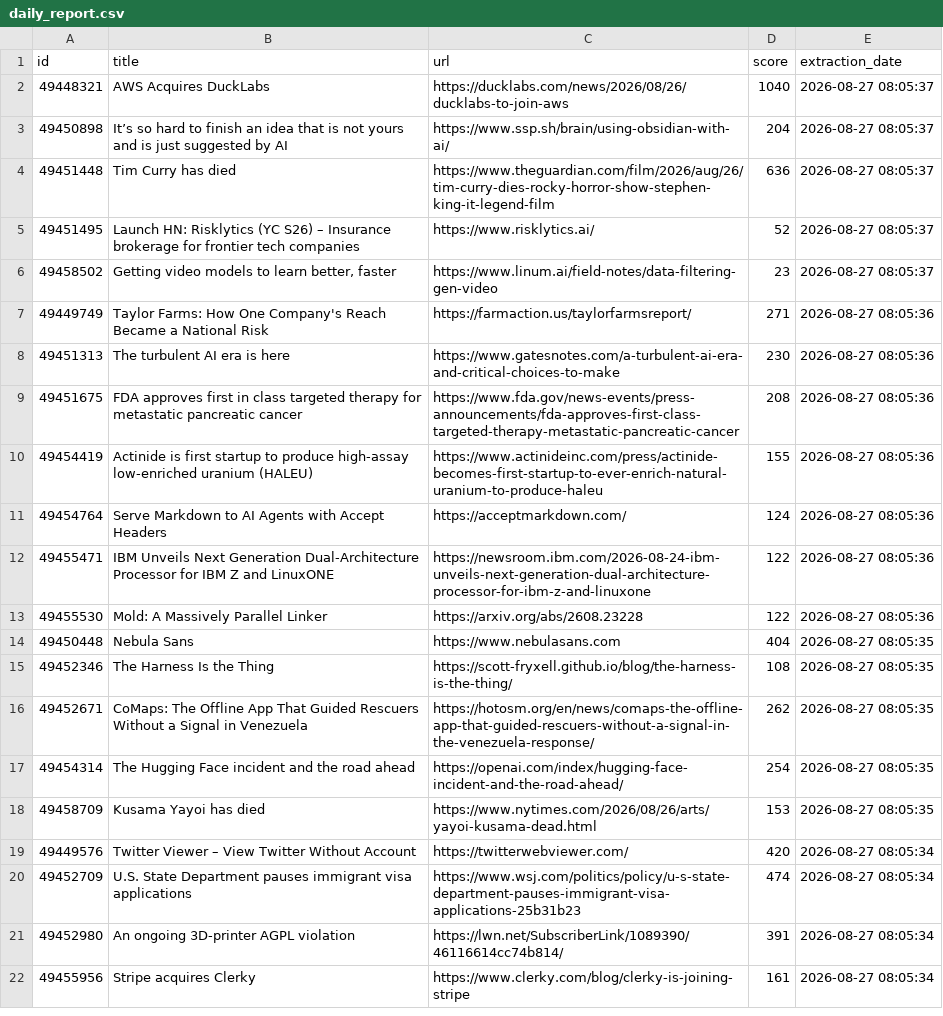
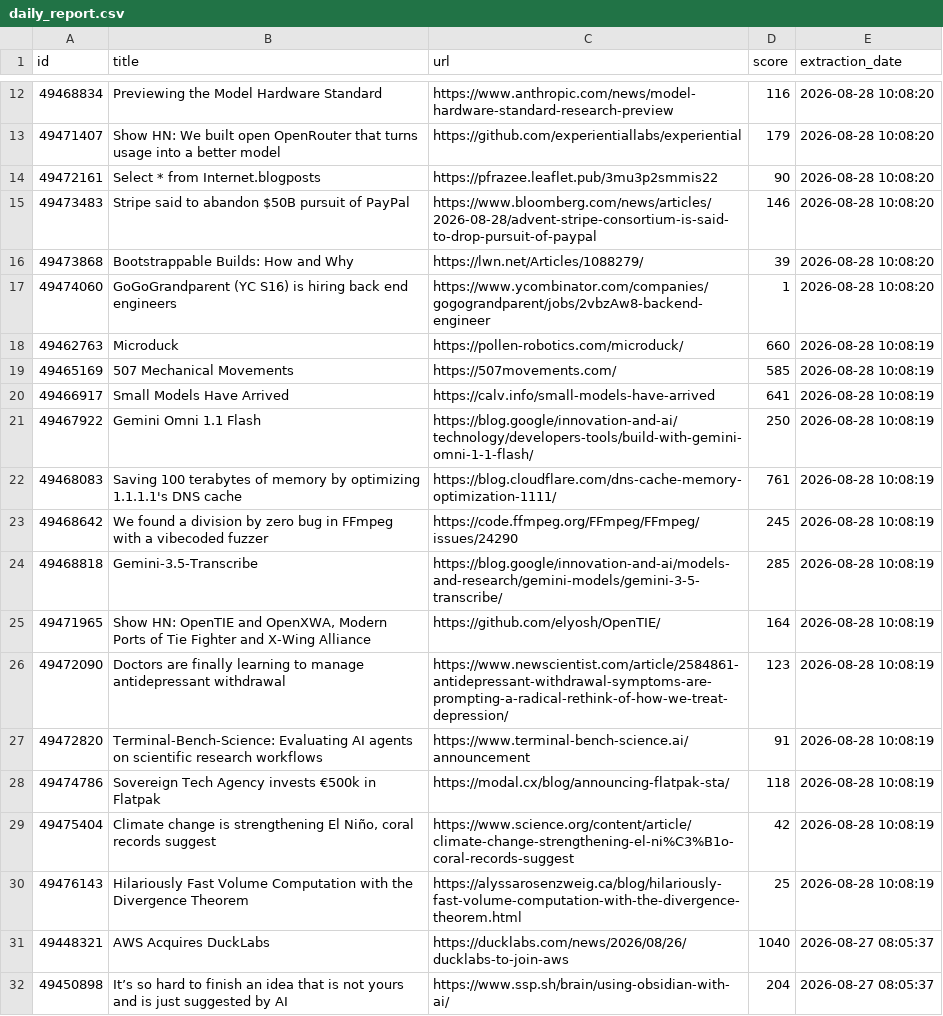
Before and after one commit to shakeel4451/cloud-automated-ETL-pipeline, a CSV file: daily_report.csv, drawn as a sheet; only a part is shown, gaps mark what is left out; the shorter side is filled out with more unchanged rows; the diff covers the shown part only.

```diff
--- a/daily_report.csv
+++ b/daily_report.csv
@@ -2 +12,20 @@ id,title,url,score,extraction_date
+49468834,Previewing the Model Hardware Standard,https://www.anthropic.com/news/model-hardware-standard-research-preview,116,2026-08-28 10:08:20
+49471407,Show HN: We built open OpenRouter that turns usage into a better model,https://github.com/experientiallabs/experiential,179,2026-08-28 10:08:20
+49472161,Select * from Internet.blogposts,https://pfrazee.leaflet.pub/3mu3p2smmis22,90,2026-08-28 10:08:20
+49473483,Stripe said to abandon $50B pursuit of PayPal,https://www.bloomberg.com/news/articles/2026-08-28/advent-stripe-consortium-is-said-to-drop-pursuit-of-paypal,146,2026-08-28 10:08:20
+49473868,Bootstrappable Builds: How and Why,https://lwn.net/Articles/1088279/,39,2026-08-28 10:08:20
+49474060,GoGoGrandparent (YC S16) is hiring back end engineers,https://www.ycombinator.com/companies/gogograndparent/jobs/2vbzAw8-backend-engineer,1,2026-08-28 10:08:20
+49462763,Microduck,https://pollen-robotics.com/microduck/,660,2026-08-28 10:08:19
+49465169,507 Mechanical Movements,https://507movements.com/,585,2026-08-28 10:08:19
+49466917,Small Models Have Arrived,https://calv.info/small-models-have-arrived,641,2026-08-28 10:08:19
+49467922,Gemini Omni 1.1 Flash,https://blog.google/innovation-and-ai/technology/developers-tools/build-with-gemini-omni-1-1-flash/,250,2026-08-28 10:08:19
+49468083,Saving 100 terabytes of memory by optimizing 1.1.1.1's DNS cache,https://blog.cloudflare.com/dns-cache-memory-optimization-1111/,761,2026-08-28 10:08:19
+49468642,We found a division by zero bug in FFmpeg with a vibecoded fuzzer,https://code.ffmpeg.org/FFmpeg/FFmpeg/issues/24290,245,2026-08-28 10:08:19
+49468818,Gemini-3.5-Transcribe,https://blog.google/innovation-and-ai/models-and-research/gemini-models/gemini-3-5-transcribe/,285,2026-08-28 10:08:19
+49471965,"Show HN: OpenTIE and OpenXWA, Modern Ports of Tie Fighter and X-Wing Alliance",https://github.com/elyosh/OpenTIE/,164,2026-08-28 10:08:19
+49472090,Doctors are finally learning to manage antidepressant withdrawal,https://www.newscientist.com/article/2584861-antidepressant-withdrawal-symptoms-are-prompting-a-radical-rethink-of-how-we-treat-depression/,123,2026-08-28 10:08:19
+49472820,Terminal-Bench-Science: Evaluating AI agents on scientific research workflows,https://www.terminal-bench-science.ai/announcement,91,2026-08-28 10:08:19
+49474786,Sovereign Tech Agency invests €500k in Flatpak,https://modal.cx/blog/announcing-flatpak-sta/,118,2026-08-28 10:08:19
+49475404,"Climate change is strengthening El Niño, coral records suggest",https://www.science.org/content/article/climate-change-strengthening-el-ni%C3%B1o-coral-records-suggest,42,2026-08-28 10:08:19
+49476143,Hilariously Fast Volume Computation with the Divergence Theorem,https://alyssarosenzweig.ca/blog/hilariously-fast-volume-computation-with-the-divergence-theorem.html,25,2026-08-28 10:08:19
 49448321,AWS Acquires DuckLabs,https://ducklabs.com/news/2026/08/26/ducklabs-to-join-aws,1040,2026-08-27 08:05:37
```
Also changed, not shown: 10 added rows elsewhere in this file, 1 other file.
